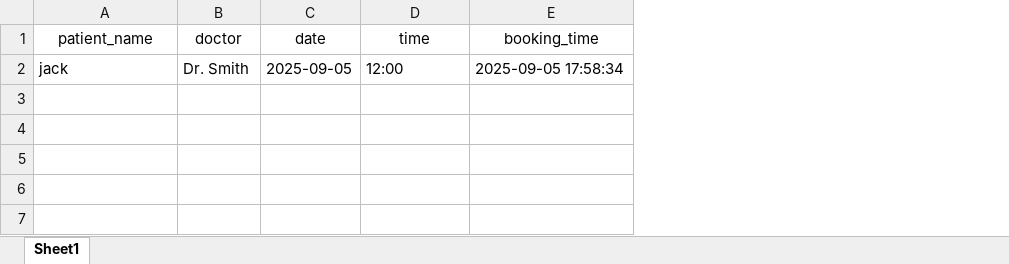
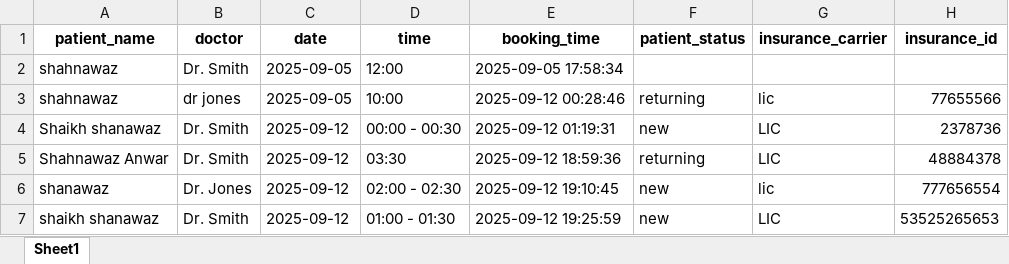
Before and after one commit to Aamir-Lone/AI_Appointment_Scheduling_Agent, an Excel workbook: data/appointment_log.xlsx, sheet Sheet1, drawn as a sheet; values as stored, in another font and other column widths than the file's, no borders; the diff names each change by its address in the sheet, - before the commit and + after, or states it on an @@ line.

```diff
--- a/data/appointment_log.xlsx (sheet Sheet1)
+++ b/data/appointment_log.xlsx (sheet Sheet1)
+column F (patient_status), empty
+column G (insurance_carrier), empty
+column H (insurance_id), empty
-A1:E1 bold: off
+A1:E1 bold: on
-A2 (patient_name): jack
+A2 (patient_name): shahnawaz
+row 3: shahnawaz | dr jones | 2025-09-05 | 10:00 | 2025-09-12 00:28:46 | returning | lic | 77655566
+row 4: Shaikh shanawaz | Dr. Smith | 2025-09-12 | 00:00 - 00:30 | 2025-09-12 01:19:31 | new | LIC | 2378736
+row 5: Shahnawaz Anwar | Dr. Smith | 2025-09-12 | 03:30 | 2025-09-12 18:59:36 | returning | LIC | 48884378
+row 6: shanawaz | Dr. Jones | 2025-09-12 | 02:00 - 02:30 | 2025-09-12 19:10:45 | new | lic | 777656554
+row 7: shaikh shanawaz | Dr. Smith | 2025-09-12 | 01:00 - 01:30 | 2025-09-12 19:25:59 | new | LIC | 53525265653
```
Also changed, not shown: data/doctor_schedules.xlsx, 12 other files.
